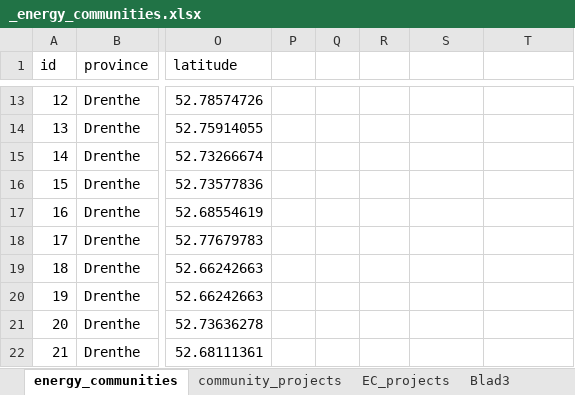
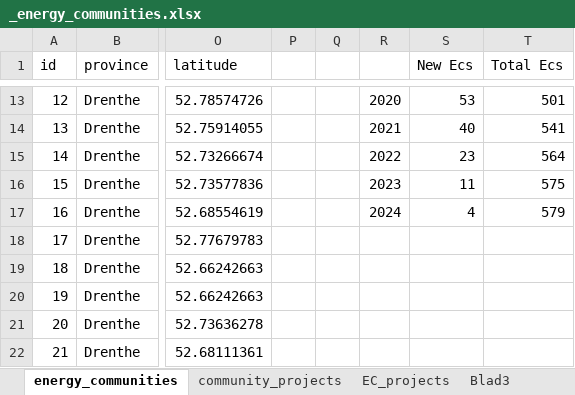
Before and after one commit to NEON-Research/Energy-community-potential-model, an Excel workbook: Energy community potential model/_energy_communities.xlsx, sheet energy_communities, drawn as a sheet; only a part is shown, gaps mark what is left out; values as stored, in another font and other column widths than the file's, no borders; charts and pictures not drawn; the diff covers the shown part only; the diff names each change by its address in the sheet, - before the commit and + after, or states it on an @@ line.

```diff
--- a/Energy community potential model/_energy_communities.xlsx (sheet energy_communities)
+++ b/Energy community potential model/_energy_communities.xlsx (sheet energy_communities)
-S1: (empty)
+S1: New Ecs
-T1: (empty)
+T1: Total Ecs
-R13: (empty)
+R13: 2020
-S13 (New Ecs): (empty)
+S13 (New Ecs): 53
-T13 (Total Ecs): (empty)
+T13 (Total Ecs): 501
-R14: (empty)
+R14: 2021
-S14 (New Ecs): (empty)
+S14 (New Ecs): 40
-T14 (Total Ecs): (empty)
+T14 (Total Ecs): 541
-R15: (empty)
+R15: 2022
-S15 (New Ecs): (empty)
+S15 (New Ecs): 23
-T15 (Total Ecs): (empty)
+T15 (Total Ecs): 564
-R16: (empty)
+R16: 2023
-S16 (New Ecs): (empty)
+S16 (New Ecs): 11
-T16 (Total Ecs): (empty)
+T16 (Total Ecs): 575
-R17: (empty)
+R17: 2024
-S17 (New Ecs): (empty)
+S17 (New Ecs): 4
-T17 (Total Ecs): (empty)
+T17 (Total Ecs): 579
```
Also changed, not shown: 33 edited cells elsewhere in this sheet, sheet Proffesionalization, sheet community_projects, other sheet tabs, formulas that keep their value, charts or pictures, 6 other files.
